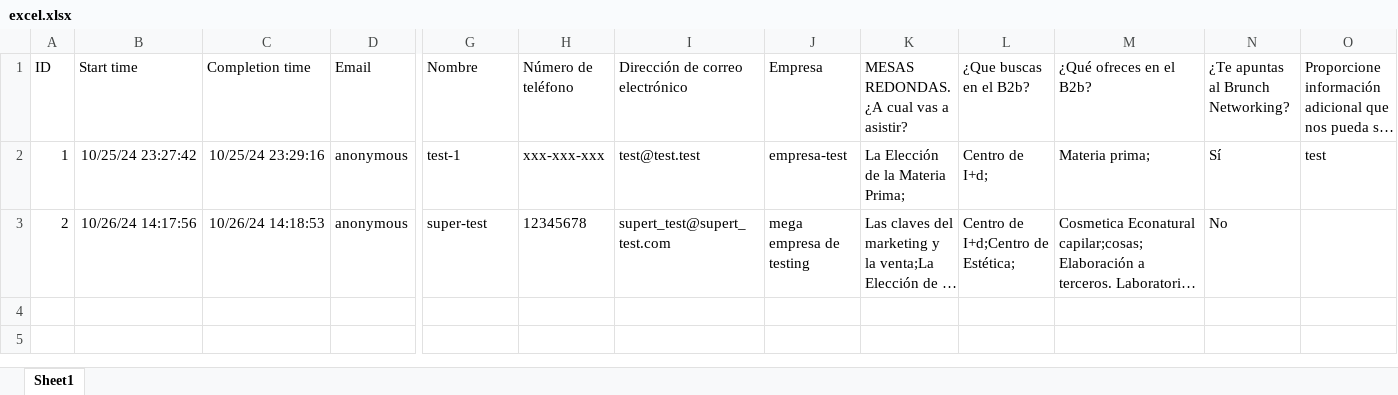
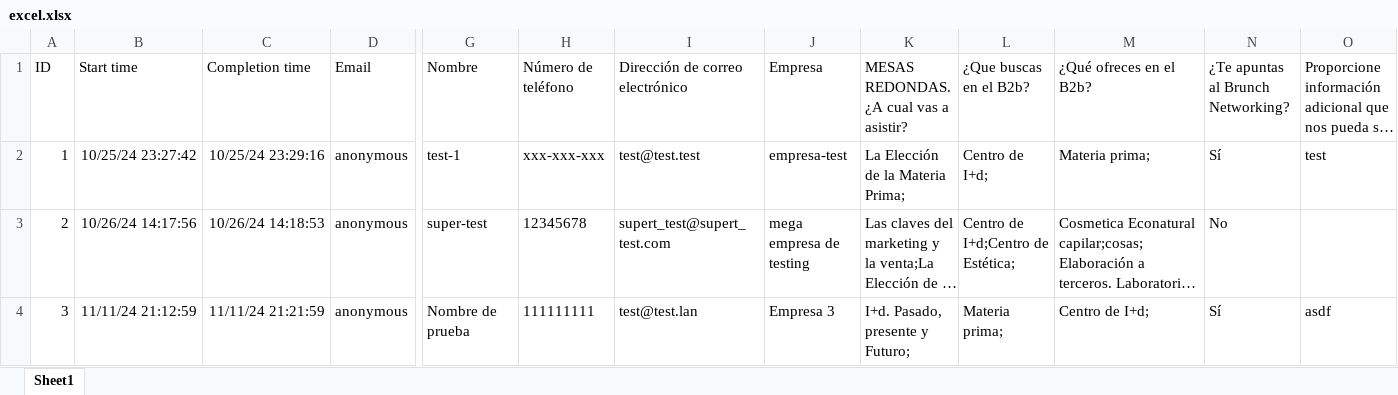
Before and after one commit to pedrofmu/mach-jornada-profesional, an Excel workbook: sensitive-data/excel.xlsx, sheet Sheet1, drawn as a sheet; only a part is shown, gaps mark what is left out; long unchanged cells end in …; values as stored, in another font and other column widths than the file's, no borders; table styles not drawn; rows hold the shown columns only; the diff names each change by its address in the sheet, - before the commit and + after, or states it on an @@ line.

```diff
--- a/sensitive-data/excel.xlsx (sheet Sheet1)
+++ b/sensitive-data/excel.xlsx (sheet Sheet1)
+row 4: 3 | 11/11/24 21:12:59 | 11/11/24 21:21:59 | anonymous | Nombre de prueba | 111111111 | test@test.lan | Empresa 3 | I+d. Pasado, presente y Futuro; | Materia prima; | Centro de I+d; | Sí | asdf
```
Also changed, not shown: 5 other files.
